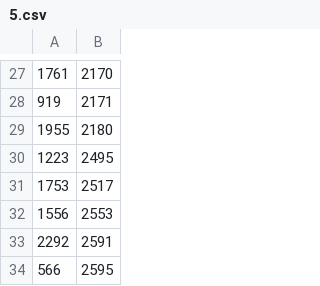
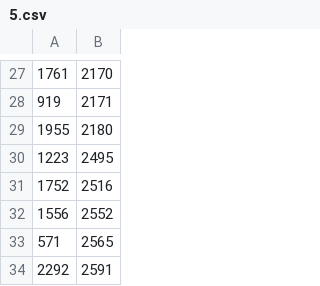
Before and after one commit to davidsaurus/Physics-192-Lab, a CSV file: 1_Stereometry/detections/5.csv, drawn as a sheet; only a part is shown, gaps mark what is left out; removed rows and columns are numbered as before the commit, all else as after; the diff covers the shown part only; the diff names each change by its address in the sheet, - before the commit and + after, or states it on an @@ line.

```diff
--- a/1_Stereometry/detections/5.csv
+++ b/1_Stereometry/detections/5.csv
-row 31: 1753 | 2517
-row 32: 1556 | 2553
+row 31: 1752 | 2516
+row 32: 1556 | 2552
+row 33: 571 | 2565
-row 34: 566 | 2595
```
Also changed, not shown: 2 added rows, 2 removed rows and 10 edited cells elsewhere in this file, 1_Stereometry/detections/3.csv, 1_Stereometry/detections/4.csv, 12 other files.
